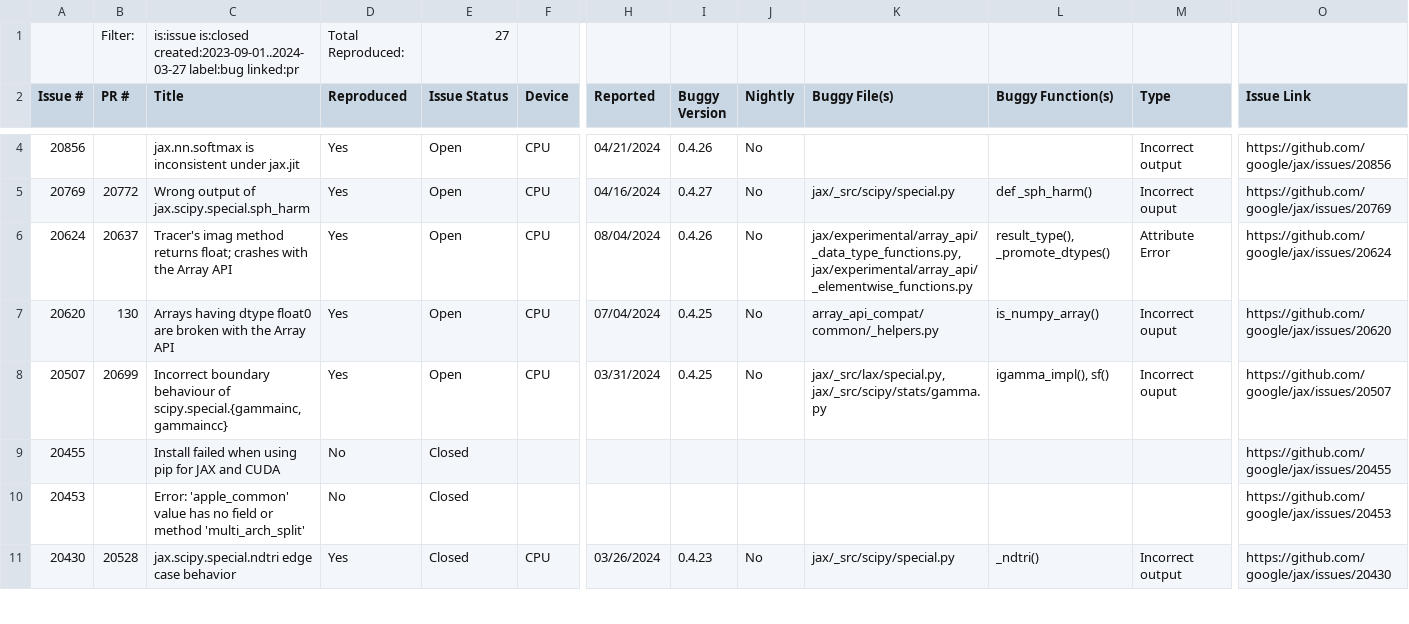
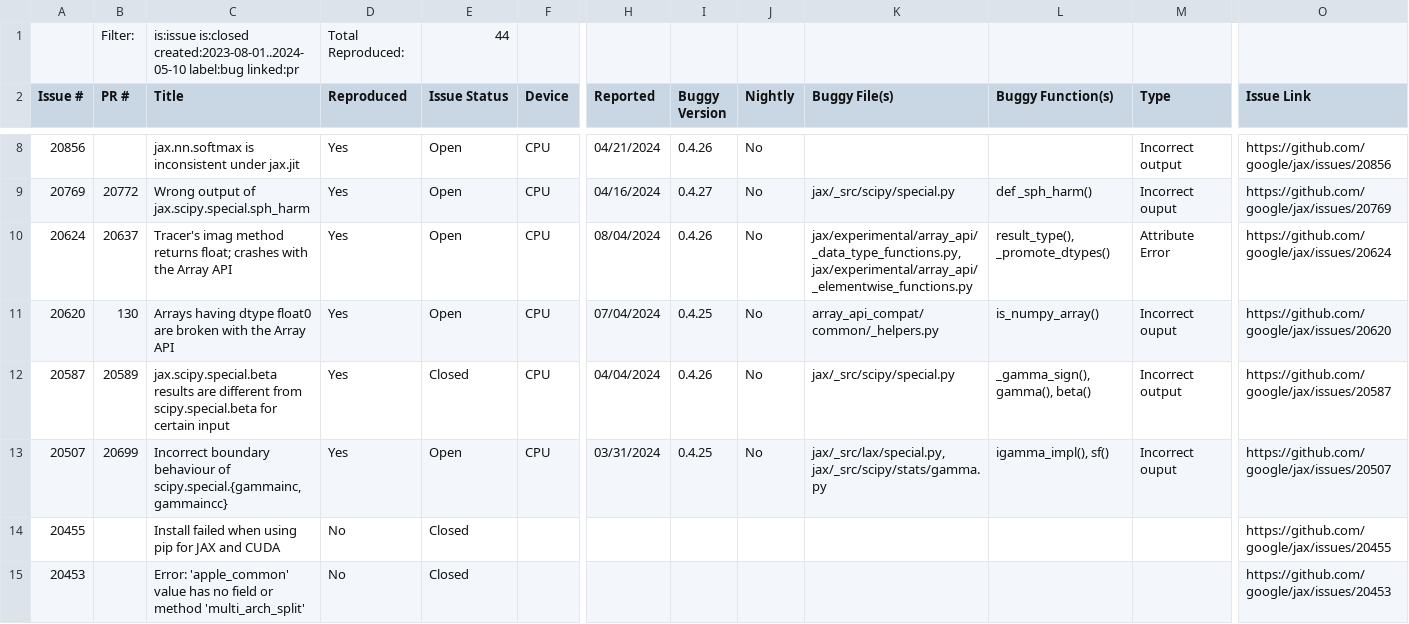
Before and after one commit to ncsu-swat/bugsindlls, a CSV file: bug_dataset_jax.csv, drawn as a sheet; only a part is shown, gaps mark what is left out; the shorter side is filled out with more unchanged rows; rows hold the shown columns only; the diff covers the shown part only; the diff names each change by its address in the sheet, - before the commit and + after, or states it on an @@ line.

```diff
--- a/bug_dataset_jax.csv
+++ b/bug_dataset_jax.csv
-C1 (Title): is:issue is:closed created:2023-09-01..2024-03-27 label:bug linked:pr
+C1 (Title): is:issue is:closed created:2023-08-01..2024-05-10 label:bug linked:pr
-E1 (Issue Status): 27
+E1 (Issue Status): 44
+row 12: 20587 | 20589 | jax.scipy.special.beta results are different from scipy.special.beta for certain input | Yes | Closed | CPU | 04/04/2024 | 0.4.26 | No | jax/_src/scipy/special.py | _gamma_sign(), gamma(), beta() | Incorrect output | https://github.com/google/jax/issues/20587
```
Also changed, not shown: 10 added rows, 1 removed row, 2 moved rows and 38 edited cells elsewhere in this file, bug_dataset_tensorflow.csv, 1 other file.
